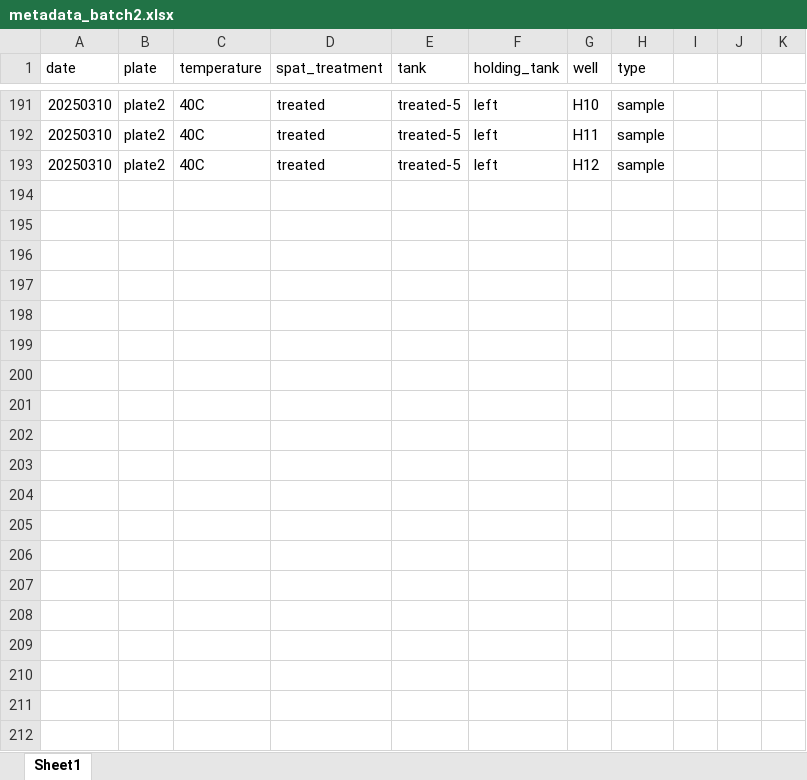
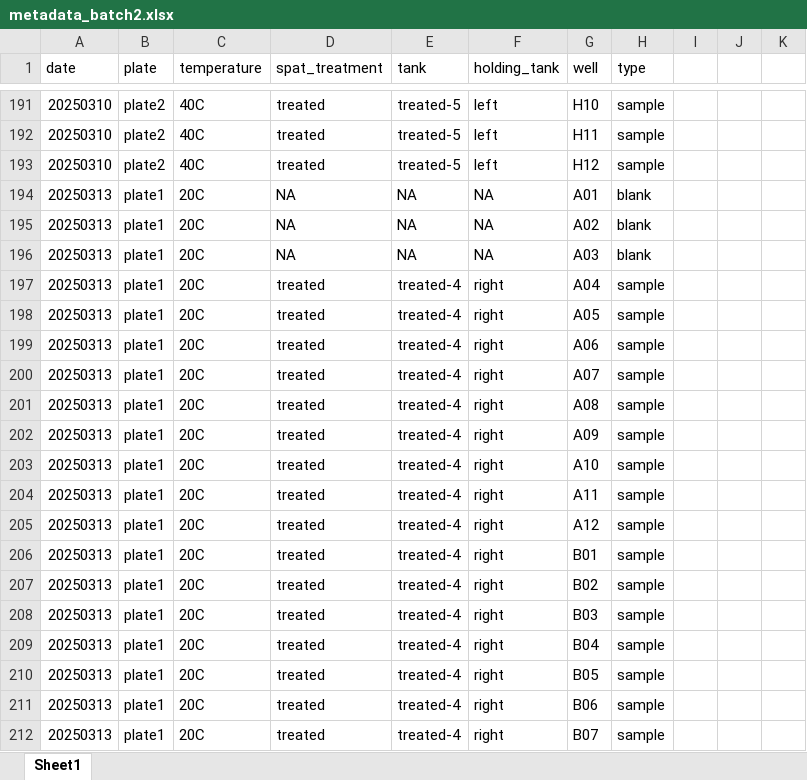
Before and after one commit to RobertsLab/polyIC-larvae, an Excel workbook: data/resazurin/metadata/metadata_batch2.xlsx, sheet Sheet1, drawn as a sheet; only a part is shown, gaps mark what is left out; values as stored, in another font and other column widths than the file's, no borders; the diff covers the shown part only; the diff names each change by its address in the sheet, - before the commit and + after, or states it on an @@ line.

Commit message:
added resazurin data and analysis

```diff
--- a/data/resazurin/metadata/metadata_batch2.xlsx (sheet Sheet1)
+++ b/data/resazurin/metadata/metadata_batch2.xlsx (sheet Sheet1)
+row 194: 20250313 | plate1 | 20C | NA | NA | NA | A01 | blank
+row 195: 20250313 | plate1 | 20C | NA | NA | NA | A02 | blank
+row 196: 20250313 | plate1 | 20C | NA | NA | NA | A03 | blank
+row 197: 20250313 | plate1 | 20C | treated | treated-4 | right | A04 | sample
+row 198: 20250313 | plate1 | 20C | treated | treated-4 | right | A05 | sample
+row 199: 20250313 | plate1 | 20C | treated | treated-4 | right | A06 | sample
+row 200: 20250313 | plate1 | 20C | treated | treated-4 | right | A07 | sample
+row 201: 20250313 | plate1 | 20C | treated | treated-4 | right | A08 | sample
+row 202: 20250313 | plate1 | 20C | treated | treated-4 | right | A09 | sample
+row 203: 20250313 | plate1 | 20C | treated | treated-4 | right | A10 | sample
+row 204: 20250313 | plate1 | 20C | treated | treated-4 | right | A11 | sample
+row 205: 20250313 | plate1 | 20C | treated | treated-4 | right | A12 | sample
+row 206: 20250313 | plate1 | 20C | treated | treated-4 | right | B01 | sample
+row 207: 20250313 | plate1 | 20C | treated | treated-4 | right | B02 | sample
+row 208: 20250313 | plate1 | 20C | treated | treated-4 | right | B03 | sample
+row 209: 20250313 | plate1 | 20C | treated | treated-4 | right | B04 | sample
+row 210: 20250313 | plate1 | 20C | treated | treated-4 | right | B05 | sample
+row 211: 20250313 | plate1 | 20C | treated | treated-4 | right | B06 | sample
+row 212: 20250313 | plate1 | 20C | treated | treated-4 | right | B07 | sample
```
Also changed, not shown: 173 added rows elsewhere in this sheet, 20 other files.
